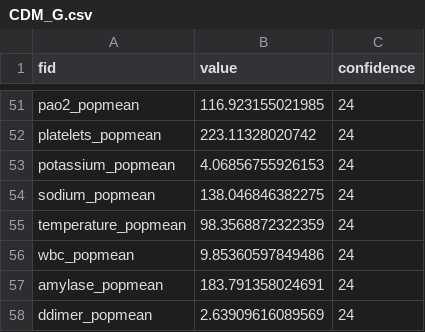
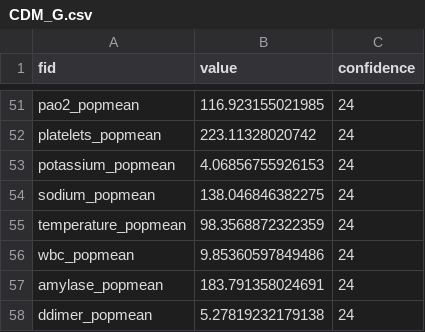
Before and after one commit to cloud-cds/cds-stack, a CSV file: ops/CDM_G.csv, drawn as a sheet; only a part is shown, gaps mark what is left out.

```diff
--- a/ops/CDM_G.csv
+++ b/ops/CDM_G.csv
@@ -57,2 +57,2 @@ wbc_popmean,9.85360597849486,24
 amylase_popmean,183.791358024691,24
-ddimer_popmean,2.63909616089569,24
+ddimer_popmean,5.27819232179138,24
```
Also changed, not shown: ops/CDM_Feature.csv.
